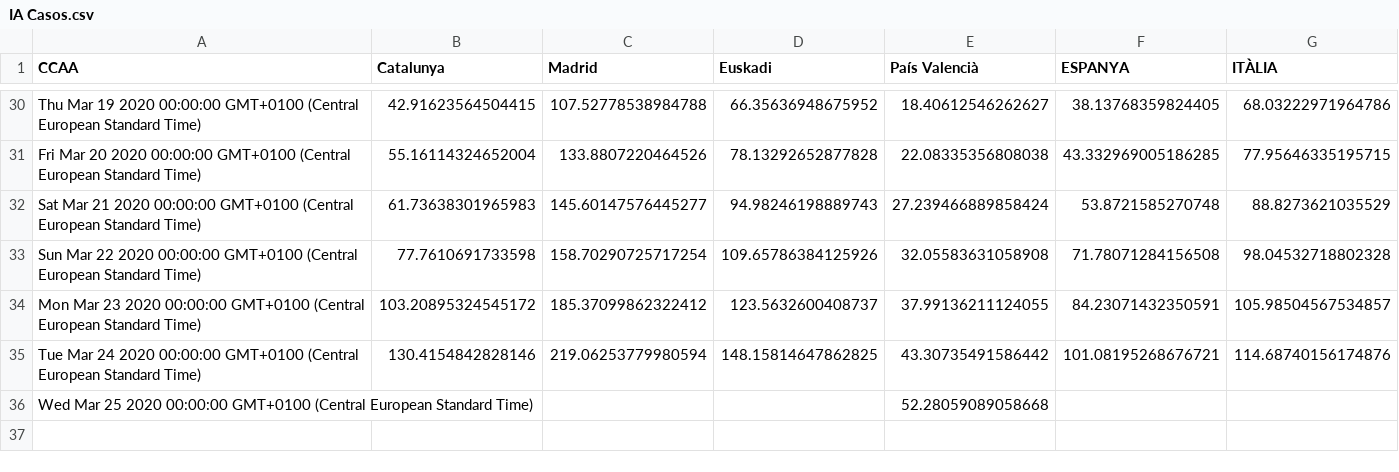
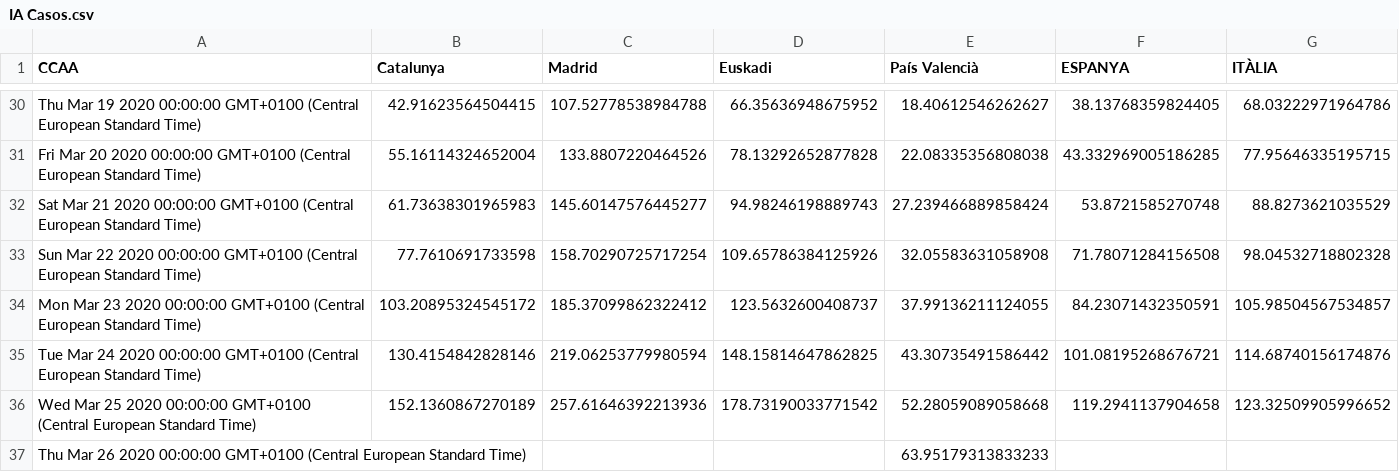
Before and after one commit to montxovs/covid19pv, a CSV file: Càlculs/IA Casos.csv, drawn as a sheet; only a part is shown, gaps mark what is left out.

```diff
--- a/Càlculs/IA Casos.csv
+++ b/Càlculs/IA Casos.csv
@@ -35,2 +35,3 @@ Mon Mar 23 2020 00:00:00 GMT+0100 (Central European Standard Time),103.208953245
 Tue Mar 24 2020 00:00:00 GMT+0100 (Central European Standard Time),130.4154842828146,219.06253779980594,148.15814647862825,43.30735491586442,101.08195268676721,114.68740156174876
-Wed Mar 25 2020 00:00:00 GMT+0100 (Central European Standard Time),,,,52.28059089058668,,
+Wed Mar 25 2020 00:00:00 GMT+0100 (Central European Standard Time),152.1360867270189,257.61646392213936,178.73190033771542,52.28059089058668,119.2941137904658,123.32509905996652
+Thu Mar 26 2020 00:00:00 GMT+0100 (Central European Standard Time),,,,63.95179313833233,,
```
Also changed, not shown: Càlculs/Evolució IA Casos a 14 dies.csv, Càlculs/IA Casos a 14 dies.csv, 20 other files.
